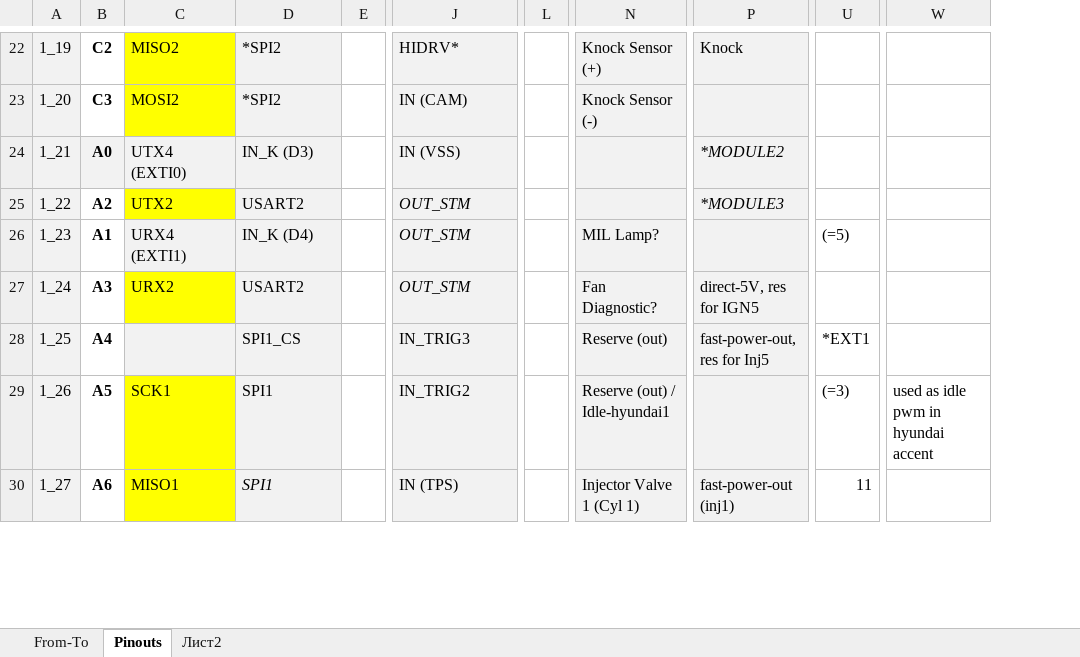
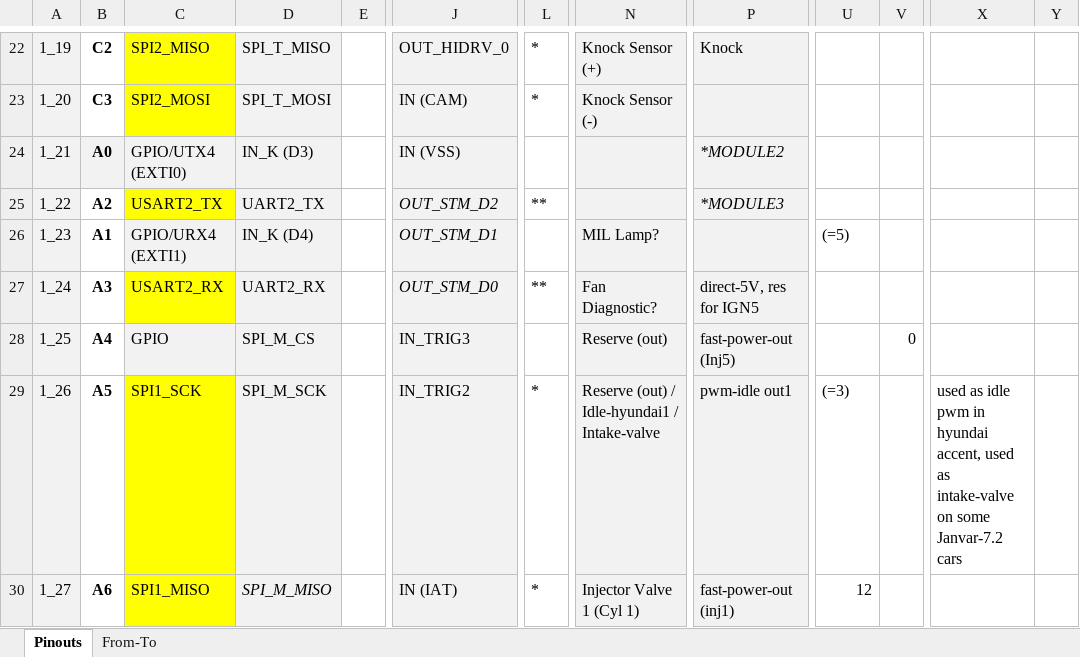
Before and after one commit to andreika-git/deucalion, an Excel workbook: pin_map.xlsx, sheet Pinouts, drawn as a sheet; only a part is shown, gaps mark what is left out; values as stored, in another font and other column widths than the file's, no borders; removed rows and columns are numbered as before the commit, all else as after; the diff covers the shown part only; the diff names each change by its address in the sheet, - before the commit and + after, or states it on an @@ line.

```diff
--- a/pin_map.xlsx (sheet Pinouts)
+++ b/pin_map.xlsx (sheet Pinouts)
-sheet tab: Лист2
@@ sheet tab order changed: Pinouts | From-To @@
-column L, empty
+column L, rows 22-30: * | * |  | ** |  | ** |  | * | *
+column V, row 28: 0
+column Y, empty
-C22: MISO2
+C22: SPI2_MISO
-D22: *SPI2
+D22: SPI_T_MISO
-J22: HIDRV*
+J22: OUT_HIDRV_0
-C23: MOSI2
+C23: SPI2_MOSI
-D23: *SPI2
+D23: SPI_T_MOSI
-C24: UTX4 (EXTI0)
+C24: GPIO/UTX4 (EXTI0)
-C25: UTX2
+C25: USART2_TX
-D25: USART2
+D25: UART2_TX
-J25: OUT_STM
+J25: OUT_STM_D2
-C26: URX4 (EXTI1)
+C26: GPIO/URX4 (EXTI1)
-J26: OUT_STM
+J26: OUT_STM_D1
-C27: URX2
+C27: USART2_RX
-D27: USART2
+D27: UART2_RX
-J27: OUT_STM
+J27: OUT_STM_D0
-C28: (empty)
+C28: GPIO
-D28: SPI1_CS
+D28: SPI_M_CS
-P28: fast-power-out, res for Inj5
+P28: fast-power-out (Inj5)
-U28: *EXT1
+U28: (empty)
-C29: SCK1
+C29: SPI1_SCK
-D29: SPI1
+D29: SPI_M_SCK
-N29: Reserve (out) / Idle-hyundai1
+N29: Reserve (out) / Idle-hyundai1 / Intake-valve
-P29: (empty)
+P29: pwm-idle out1
-X29: …in hyundai accent
+X29: …in hyundai accent, used as intake-valve on some Janvar-7.2 cars
-C30: MISO1
+C30: SPI1_MISO
-D30: SPI1
+D30: SPI_M_MISO
-J30: IN (TPS)
+J30: IN (IAT)
-U30: 11
+U30: 12
```
Also changed, not shown: 4 removed rows, 101 edited cells and cell formats elsewhere in this sheet, sheet From-To, formulas that keep their value, charts or pictures, 15 other files.
